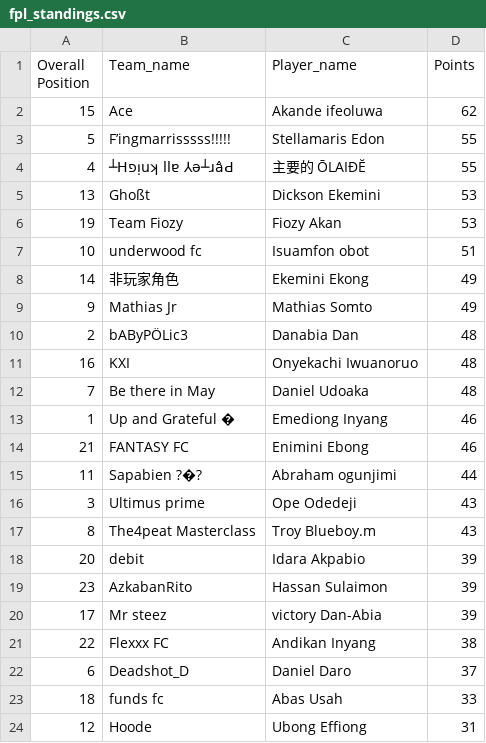
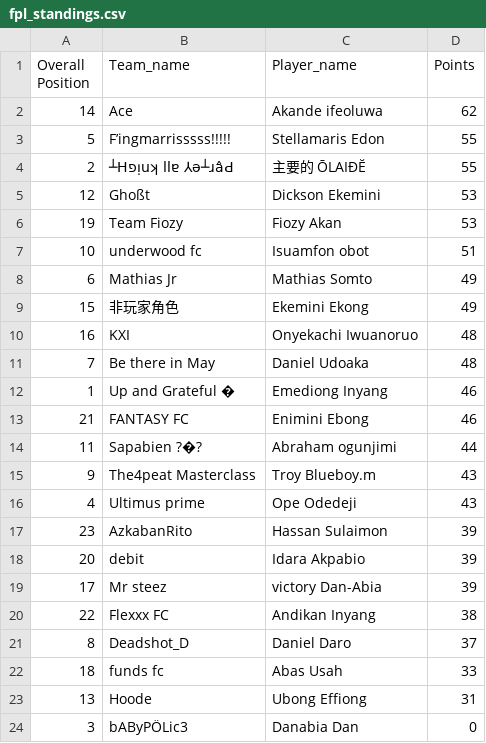
Before and after one commit to Coachsteveee/fpl, a CSV file: fpl_standings.csv, drawn as a sheet.

Commit message:
Update FPL standings 2025-04-13 20:41:08

```diff
--- a/fpl_standings.csv
+++ b/fpl_standings.csv
@@ -1,11 +1,10 @@
 Overall Position,Team_name,Player_name,Points
-15,Ace,Akande ifeoluwa,62
+14,Ace,Akande ifeoluwa,62
 5,F’ingmarrisssss!!!!!,Stellamaris Edon,55
-4,┴Hפᴉuʞ llɐ ⅄ǝ┴ɹâԀ,主要的 ŌLAIĐĔ,55
-13,Ghoßt,Dickson Ekemini,53
+2,┴Hפᴉuʞ llɐ ⅄ǝ┴ɹâԀ,主要的 ŌLAIĐĔ,55
+12,Ghoßt,Dickson Ekemini,53
 19,Team Fiozy,Fiozy Akan,53
 10,underwood fc,Isuamfon obot,51
-14,非玩家角色,Ekemini Ekong,49
-9,Mathias Jr,Mathias Somto,49
-2,bAByPÖLic3,Danabia Dan,48
+6,Mathias Jr,Mathias Somto,49
+15,非玩家角色,Ekemini Ekong,49
 16,KXI,Onyekachi Iwuanoruo,48
@@ -15,10 +14,11 @@ Overall Position,Team_name,Player_name,Points
 11,Sapabien ?�?,Abraham ogunjimi,44
-3,Ultimus prime,Ope Odedeji,43
-8,The4peat Masterclass,Troy Blueboy.m,43
+9,The4peat Masterclass,Troy Blueboy.m,43
+4,Ultimus prime,Ope Odedeji,43
+23,AzkabanRito,Hassan Sulaimon,39
 20,debit,Idara Akpabio,39
-23,AzkabanRito,Hassan Sulaimon,39
 17,Mr steez,victory Dan-Abia,39
 22,Flexxx FC,Andikan Inyang,38
-6,Deadshot_D,Daniel Daro,37
+8,Deadshot_D,Daniel Daro,37
 18,funds fc,Abas Usah,33
-12,Hoode,Ubong Effiong,31
+13,Hoode,Ubong Effiong,31
+3,bAByPÖLic3,Danabia Dan,0
```
